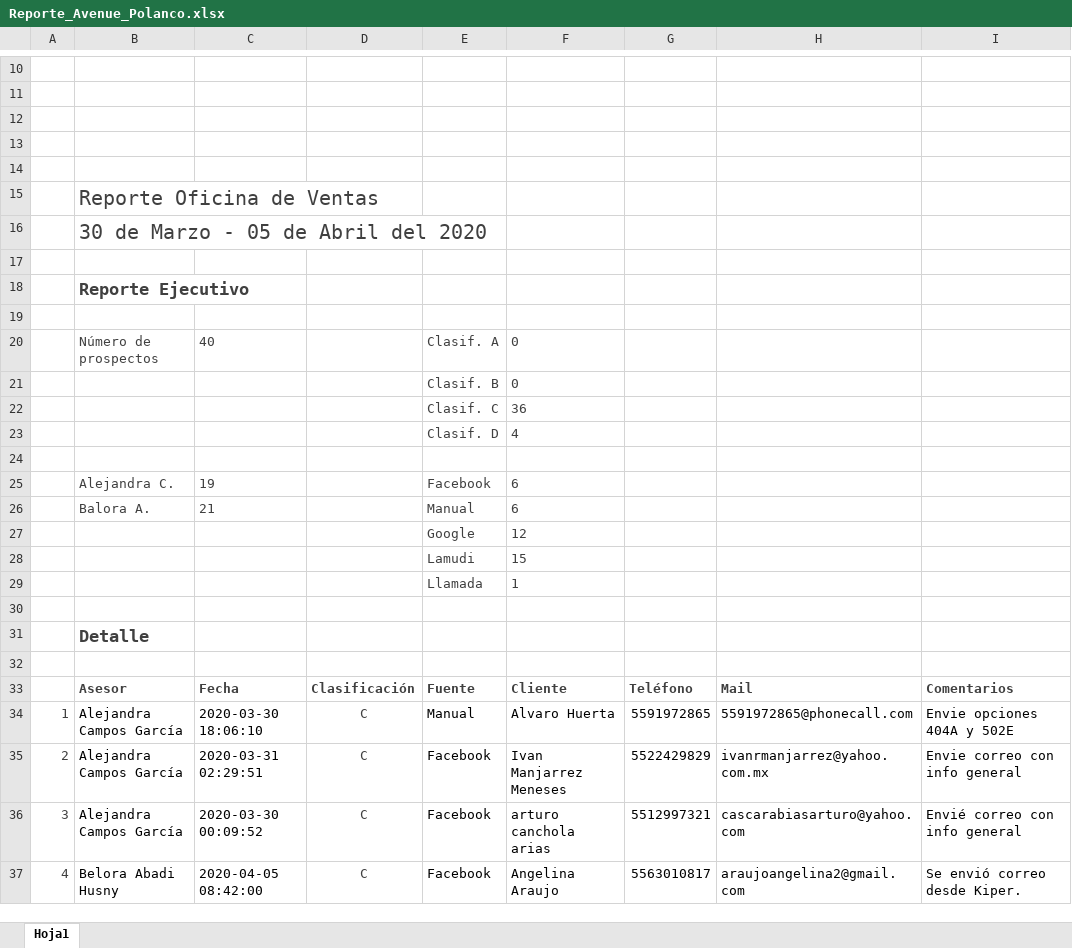
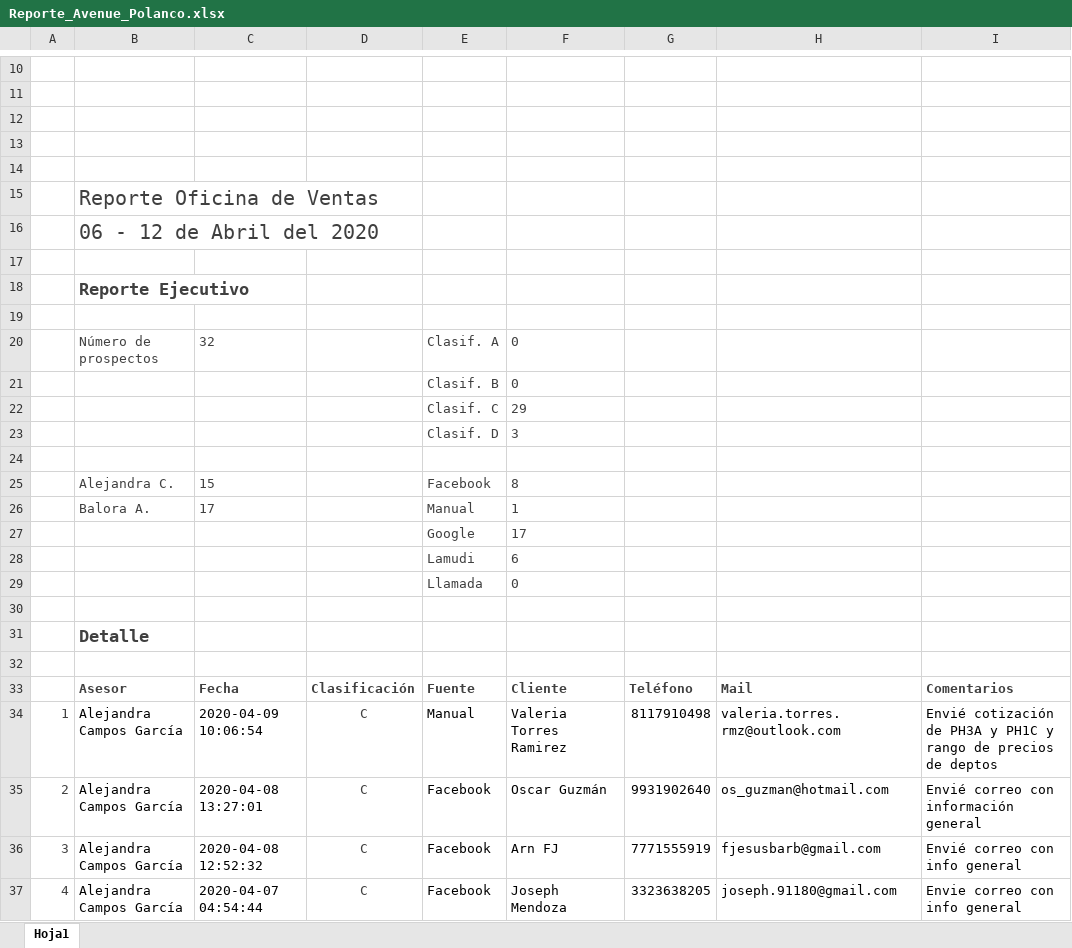
Before and after one commit to ConceptHaus/apikiper, an Excel workbook: public/reports/Reporte_Avenue_Polanco.xlsx, sheet Hoja1, drawn as a sheet; only a part is shown, gaps mark what is left out; values as stored, in another font and other column widths than the file's, no borders; charts and pictures not drawn; the diff covers the shown part only; the diff names each change by its address in the sheet, - before the commit and + after, or states it on an @@ line.

```diff
--- a/public/reports/Reporte_Avenue_Polanco.xlsx (sheet Hoja1)
+++ b/public/reports/Reporte_Avenue_Polanco.xlsx (sheet Hoja1)
-B16: 30 de Marzo - 05 de Abril del 2020
+B16: 06 - 12 de Abril del 2020
-C20: 40
+C20: 32
-F22: 36
+F22: 29
-F23: 4
+F23: 3
-C25: 19
+C25: 15
-F25: 6
+F25: 8
-C26: 21
+C26: 17
-F26: 6
+F26: 1
-F27: 12
+F27: 17
-F28: 15
+F28: 6
-F29: 1
+F29: 0
-C34: 2020-03-30 18:06:10
+C34: 2020-04-09 10:06:54
-F34: Alvaro Huerta
+F34: Valeria Torres Ramirez
-G34: 5591972865
+G34: 8117910498
-H34: 5591972865@phonecall.com
+H34: valeria.torres.rmz@outlook.com
-I34: Envie opciones 404A y 502E
+I34: Envié cotización de PH3A y PH1C y rango de precios de deptos
-C35: 2020-03-31 02:29:51
+C35: 2020-04-08 13:27:01
-F35: Ivan Manjarrez Meneses
+F35: Oscar Guzmán
-G35: 5522429829
+G35: 9931902640
-H35: ivanrmanjarrez@yahoo.com.mx
+H35: os_guzman@hotmail.com
-I35: Envie correo con info general
+I35: Envié correo con información general
-C36: 2020-03-30 00:09:52
+C36: 2020-04-08 12:52:32
-F36: arturo canchola arias
+F36: Arn FJ
-G36: 5512997321
+G36: 7771555919
-H36: cascarabiasarturo@yahoo.com
+H36: fjesusbarb@gmail.com
-B37: Belora Abadi Husny
+B37: Alejandra Campos García
-C37: 2020-04-05 08:42:00
+C37: 2020-04-07 04:54:44
-F37: Angelina Araujo
+F37: Joseph Mendoza
-G37: 5563010817
+G37: 3323638205
-H37: araujoangelina2@gmail.com
+H37: joseph.91180@gmail.com
-I37: Se envió correo desde Kiper.
+I37: Envie correo con info general
```
Also changed, not shown: 3 added rows, 11 removed rows and 135 edited cells elsewhere in this sheet, charts or pictures, public/reports/Reporte_Avenue_Napoles.xlsx.
